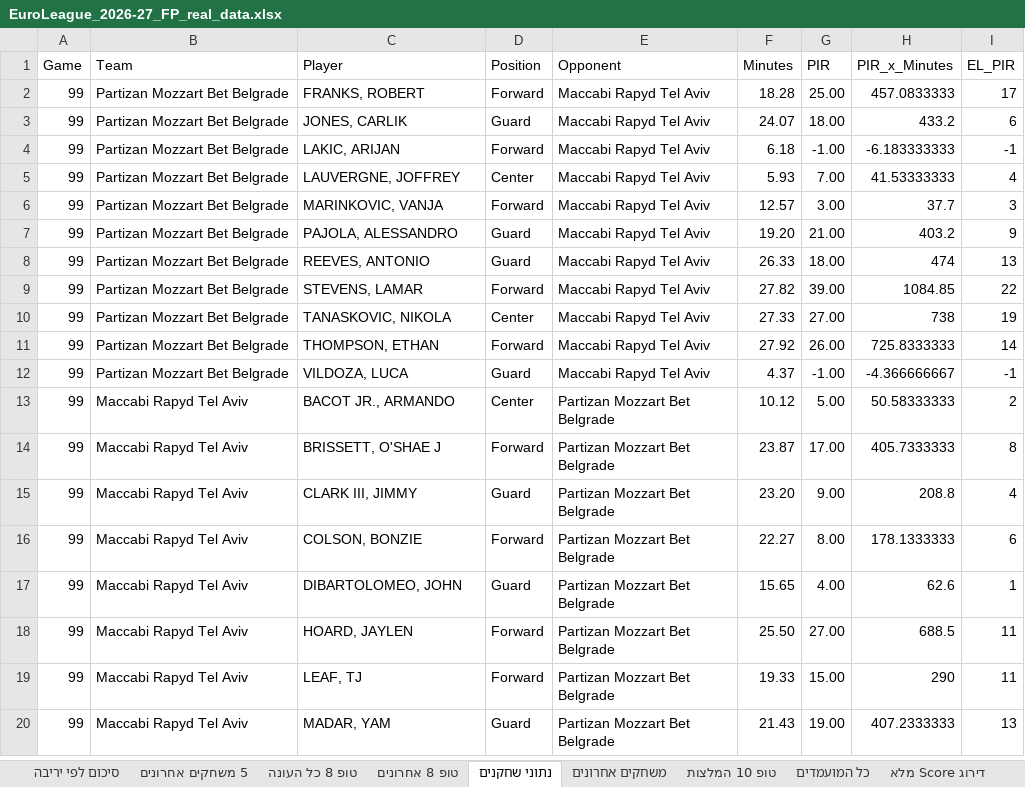
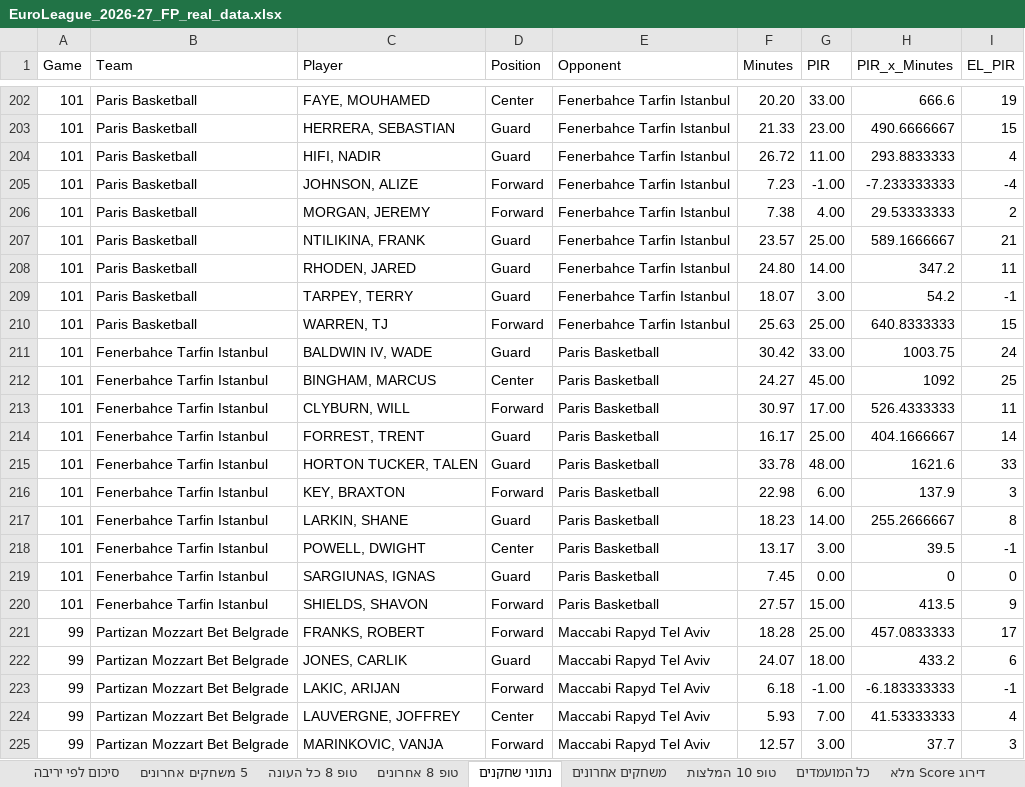
Before and after one commit to Aviv-TZ/euroleague-pir, an Excel workbook: output/EuroLeague_2026-27_FP_real_data.xlsx, sheet נתוני שחקנים, drawn as a sheet; only a part is shown, gaps mark what is left out; the shorter side is filled out with more unchanged rows; values as stored, in another font and other column widths than the file's, no cell formats; conditional formats not drawn; the diff covers the shown part only; the diff names each change by its address in the sheet, - before the commit and + after, or states it on an @@ line.

```diff
--- a/output/EuroLeague_2026-27_FP_real_data.xlsx (sheet נתוני שחקנים)
+++ b/output/EuroLeague_2026-27_FP_real_data.xlsx (sheet נתוני שחקנים)
+row 202: 101 | Paris Basketball | FAYE, MOUHAMED | Center | Fenerbahce Tarfin Istanbul | 20.20 | 33.00 | 666.6 | 19
+row 203: 101 | Paris Basketball | HERRERA, SEBASTIAN | Guard | Fenerbahce Tarfin Istanbul | 21.33 | 23.00 | 490.6666667 | 15
+row 204: 101 | Paris Basketball | HIFI, NADIR | Guard | Fenerbahce Tarfin Istanbul | 26.72 | 11.00 | 293.8833333 | 4
+row 205: 101 | Paris Basketball | JOHNSON, ALIZE | Forward | Fenerbahce Tarfin Istanbul | 7.23 | -1.00 | -7.233333333 | -4
+row 206: 101 | Paris Basketball | MORGAN, JEREMY | Forward | Fenerbahce Tarfin Istanbul | 7.38 | 4.00 | 29.53333333 | 2
+row 207: 101 | Paris Basketball | NTILIKINA, FRANK | Guard | Fenerbahce Tarfin Istanbul | 23.57 | 25.00 | 589.1666667 | 21
+row 208: 101 | Paris Basketball | RHODEN, JARED | Guard | Fenerbahce Tarfin Istanbul | 24.80 | 14.00 | 347.2 | 11
+row 209: 101 | Paris Basketball | TARPEY, TERRY | Guard | Fenerbahce Tarfin Istanbul | 18.07 | 3.00 | 54.2 | -1
+row 210: 101 | Paris Basketball | WARREN, TJ | Forward | Fenerbahce Tarfin Istanbul | 25.63 | 25.00 | 640.8333333 | 15
+row 211: 101 | Fenerbahce Tarfin Istanbul | BALDWIN IV, WADE | Guard | Paris Basketball | 30.42 | 33.00 | 1003.75 | 24
+row 212: 101 | Fenerbahce Tarfin Istanbul | BINGHAM, MARCUS | Center | Paris Basketball | 24.27 | 45.00 | 1092 | 25
+row 213: 101 | Fenerbahce Tarfin Istanbul | CLYBURN, WILL | Forward | Paris Basketball | 30.97 | 17.00 | 526.4333333 | 11
+row 214: 101 | Fenerbahce Tarfin Istanbul | FORREST, TRENT | Guard | Paris Basketball | 16.17 | 25.00 | 404.1666667 | 14
+row 215: 101 | Fenerbahce Tarfin Istanbul | HORTON TUCKER, TALEN | Guard | Paris Basketball | 33.78 | 48.00 | 1621.6 | 33
+row 216: 101 | Fenerbahce Tarfin Istanbul | KEY, BRAXTON | Forward | Paris Basketball | 22.98 | 6.00 | 137.9 | 3
+row 217: 101 | Fenerbahce Tarfin Istanbul | LARKIN, SHANE | Guard | Paris Basketball | 18.23 | 14.00 | 255.2666667 | 8
+row 218: 101 | Fenerbahce Tarfin Istanbul | POWELL, DWIGHT | Center | Paris Basketball | 13.17 | 3.00 | 39.5 | -1
+row 219: 101 | Fenerbahce Tarfin Istanbul | SARGIUNAS, IGNAS | Guard | Paris Basketball | 7.45 | 0.00 | 0 | 0
+row 220: 101 | Fenerbahce Tarfin Istanbul | SHIELDS, SHAVON | Forward | Paris Basketball | 27.57 | 15.00 | 413.5 | 9
```
Also changed, not shown: 200 added rows elsewhere in this sheet, sheet דירוג מודל 2, sheet דירוג Score מלא, sheet כל המועמדים, sheet Backtest היסטורי, sheet ממוצעי PIR שחקנים, sheet טופ 10 מודל 2, 14 more sheets, cell formats, 10 other files.
